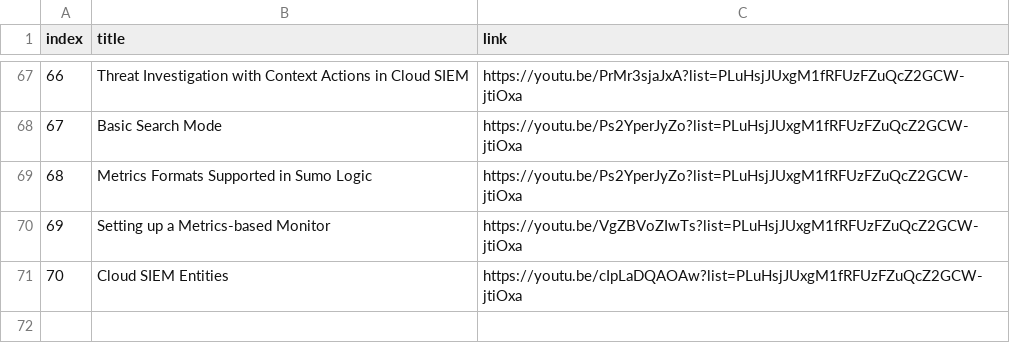
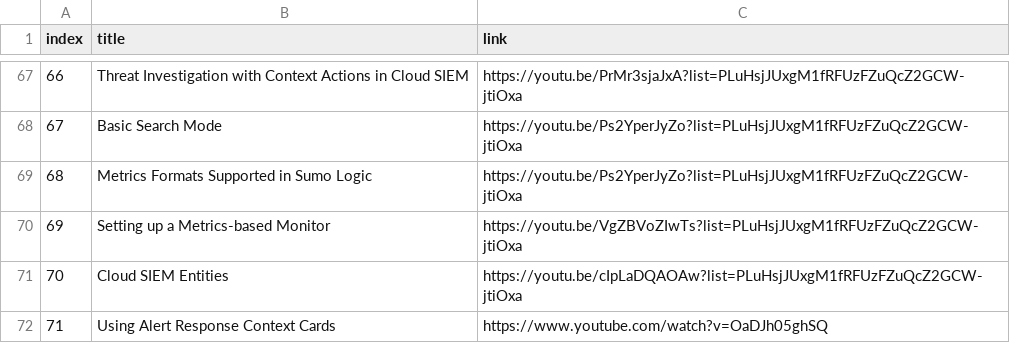
Before and after one commit to rjury-sumo/sumo-public-content, a CSV file: lookups/sumo-micro-lessons/micro-lessons.csv, drawn as a sheet; only a part is shown, gaps mark what is left out.

Commit message:
arp

```diff
--- a/lookups/sumo-micro-lessons/micro-lessons.csv
+++ b/lookups/sumo-micro-lessons/micro-lessons.csv
@@ -71 +71,2 @@ index,title,link
 70,Cloud SIEM Entities,https://youtu.be/cIpLaDQAOAw?list=PLuHsjJUxgM1fRFUzFZuQcZ2GCW-jtiOxa
+71,Using Alert Response Context Cards,https://www.youtube.com/watch?v=OaDJh05ghSQ
```
